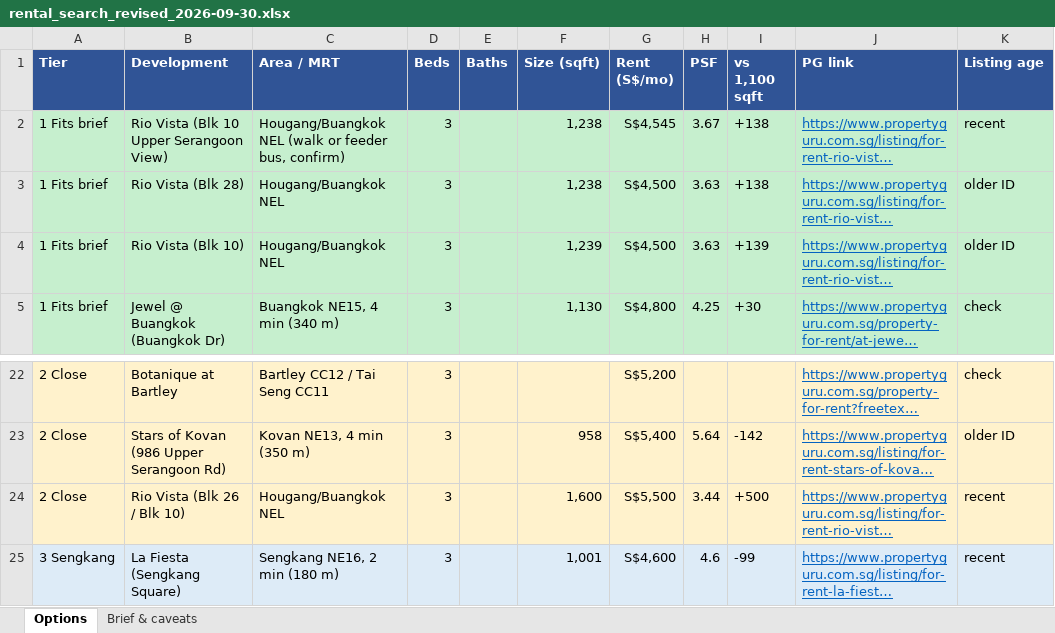
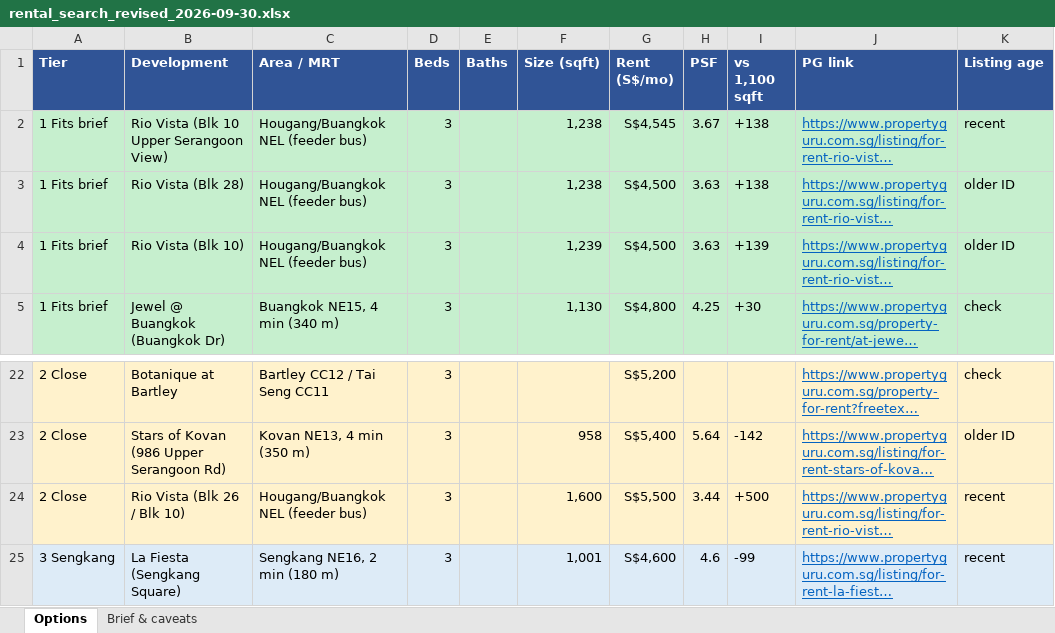
Before and after one commit to juneeelxw-sketch/PGscraper, an Excel workbook: output/rental_search_revised_2026-09-30.xlsx, sheet Options, drawn as a sheet; only a part is shown, gaps mark what is left out; long unchanged cells end in …; values as stored, in another font and other column widths than the file's, no borders; the diff names each change by its address in the sheet, - before the commit and + after, or states it on an @@ line.

```diff
--- a/output/rental_search_revised_2026-09-30.xlsx (sheet Options)
+++ b/output/rental_search_revised_2026-09-30.xlsx (sheet Options)
-C2 (Area / MRT): Hougang/Buangkok NEL (walk or feeder bus, confirm)
+C2 (Area / MRT): Hougang/Buangkok NEL (feeder bus)
-C3:C4 (Area / MRT): Hougang/Buangkok NEL
+C3:C4 (Area / MRT): Hougang/Buangkok NEL (feeder bus)
-C24 (Area / MRT): Hougang/Buangkok NEL
+C24 (Area / MRT): Hougang/Buangkok NEL (feeder bus)
```
Also changed, not shown: 1 other file.
